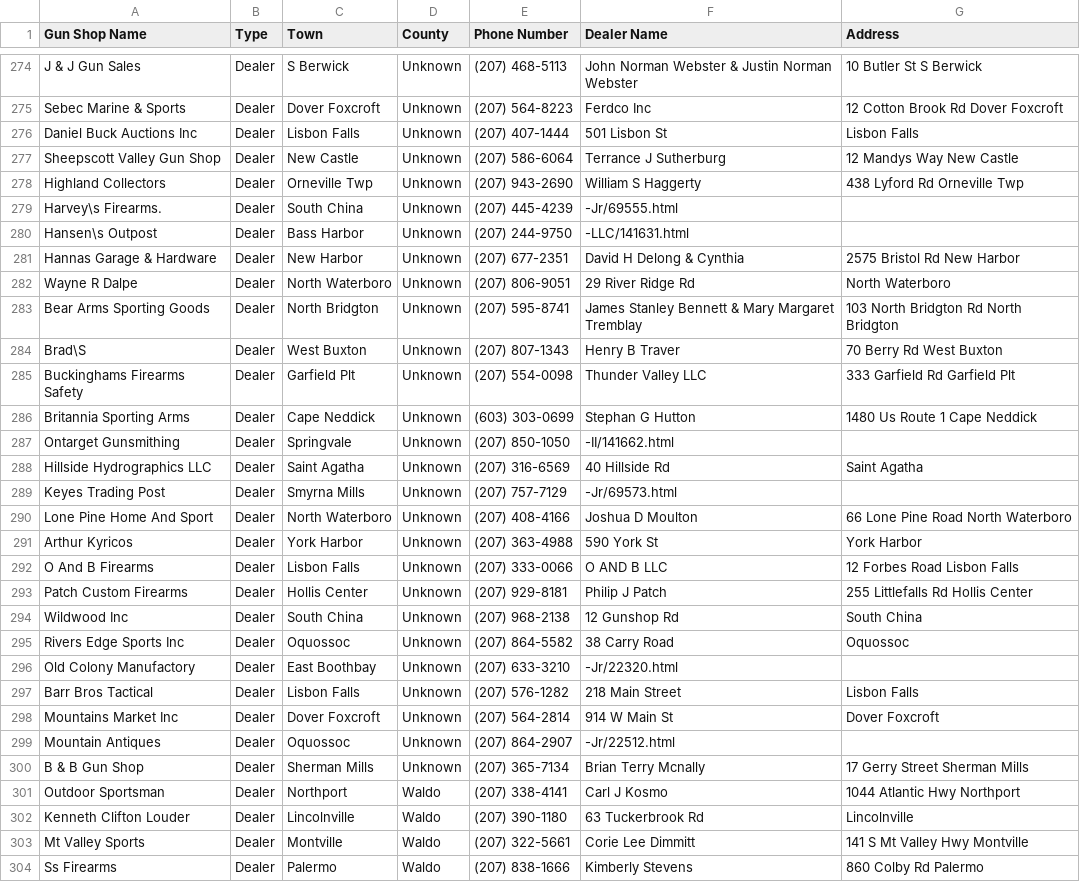
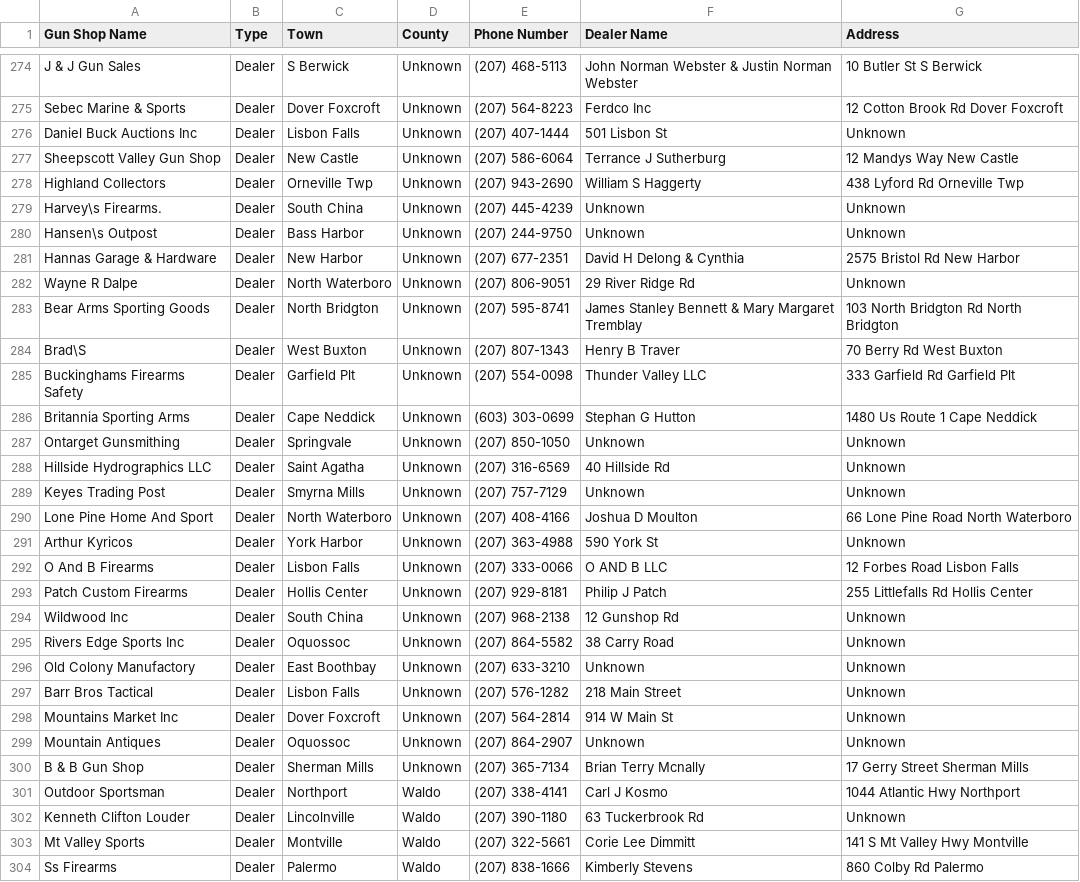
Before and after one commit to sam-way/Gun-Dealers-Per-County-in-ME, a CSV file: List of Maine Gun Dealers by County.csv, drawn as a sheet; only a part is shown, gaps mark what is left out; the diff covers the shown part only.

```diff
--- a/List of Maine Gun Dealers by County.csv
+++ b/List of Maine Gun Dealers by County.csv
@@ -275,9 +275,9 @@ J & J Gun Sales,Dealer,S Berwick,Unknown,(207) 468-5113,John Norman Webster & Ju
 Sebec Marine & Sports,Dealer,Dover Foxcroft,Unknown,(207) 564-8223,Ferdco Inc,12 Cotton Brook Rd Dover Foxcroft
-Daniel Buck Auctions Inc,Dealer,Lisbon Falls,Unknown,(207) 407-1444,501 Lisbon St,Lisbon Falls
+Daniel Buck Auctions Inc,Dealer,Lisbon Falls,Unknown,(207) 407-1444,501 Lisbon St,Unknown
 Sheepscott Valley Gun Shop,Dealer,New Castle,Unknown,(207) 586-6064,Terrance J Sutherburg,12 Mandys Way New Castle
 Highland Collectors,Dealer,Orneville Twp,Unknown,(207) 943-2690,William S Haggerty,438 Lyford Rd Orneville Twp
-Harvey\s Firearms.,Dealer,South China,Unknown,(207) 445-4239,-Jr/69555.html,
-Hansen\s Outpost,Dealer,Bass Harbor,Unknown,(207) 244-9750,-LLC/141631.html,
+Harvey\s Firearms.,Dealer,South China,Unknown,(207) 445-4239,Unknown,Unknown
+Hansen\s Outpost,Dealer,Bass Harbor,Unknown,(207) 244-9750,Unknown,Unknown
 Hannas Garage & Hardware,Dealer,New Harbor,Unknown,(207) 677-2351,David H Delong & Cynthia,2575 Bristol Rd New Harbor
-Wayne R Dalpe,Dealer,North Waterboro,Unknown,(207) 806-9051,29 River Ridge Rd,North Waterboro
+Wayne R Dalpe,Dealer,North Waterboro,Unknown,(207) 806-9051,29 River Ridge Rd,Unknown
 Bear Arms Sporting Goods,Dealer,North Bridgton,Unknown,(207) 595-8741,James Stanley Bennett & Mary Margaret Tremblay,103 North Bridgton Rd North Bridgton
@@ -286,18 +286,18 @@ Buckinghams Firearms Safety,Dealer,Garfield Plt,Unknown,(207) 554-0098,Thunder V
 Britannia Sporting Arms,Dealer,Cape Neddick,Unknown,(603) 303-0699,Stephan G Hutton,1480 Us Route 1 Cape Neddick
-Ontarget Gunsmithing,Dealer,Springvale,Unknown,(207) 850-1050,-II/141662.html,
-Hillside Hydrographics LLC,Dealer,Saint Agatha,Unknown,(207) 316-6569,40 Hillside Rd,Saint Agatha
-Keyes Trading Post,Dealer,Smyrna Mills,Unknown,(207) 757-7129,-Jr/69573.html,
+Ontarget Gunsmithing,Dealer,Springvale,Unknown,(207) 850-1050,Unknown,Unknown
+Hillside Hydrographics LLC,Dealer,Saint Agatha,Unknown,(207) 316-6569,40 Hillside Rd,Unknown
+Keyes Trading Post,Dealer,Smyrna Mills,Unknown,(207) 757-7129,Unknown,Unknown
 Lone Pine Home And Sport,Dealer,North Waterboro,Unknown,(207) 408-4166,Joshua D Moulton,66 Lone Pine Road North Waterboro
-Arthur Kyricos,Dealer,York Harbor,Unknown,(207) 363-4988,590 York St,York Harbor
+Arthur Kyricos,Dealer,York Harbor,Unknown,(207) 363-4988,590 York St,Unknown
 O And B Firearms,Dealer,Lisbon Falls,Unknown,(207) 333-0066,O AND B LLC,12 Forbes Road Lisbon Falls
 Patch Custom Firearms,Dealer,Hollis Center,Unknown,(207) 929-8181,Philip J Patch,255 Littlefalls Rd Hollis Center
-Wildwood Inc,Dealer,South China,Unknown,(207) 968-2138,12 Gunshop Rd,South China
-Rivers Edge Sports Inc,Dealer,Oquossoc,Unknown,(207) 864-5582,38 Carry Road,Oquossoc
-Old Colony Manufactory,Dealer,East Boothbay,Unknown,(207) 633-3210,-Jr/22320.html,
-Barr Bros Tactical,Dealer,Lisbon Falls,Unknown,(207) 576-1282,218 Main Street,Lisbon Falls
-Mountains Market Inc,Dealer,Dover Foxcroft,Unknown,(207) 564-2814,914 W Main St,Dover Foxcroft
-Mountain Antiques,Dealer,Oquossoc,Unknown,(207) 864-2907,-Jr/22512.html,
+Wildwood Inc,Dealer,South China,Unknown,(207) 968-2138,12 Gunshop Rd,Unknown
+Rivers Edge Sports Inc,Dealer,Oquossoc,Unknown,(207) 864-5582,38 Carry Road,Unknown
+Old Colony Manufactory,Dealer,East Boothbay,Unknown,(207) 633-3210,Unknown,Unknown
+Barr Bros Tactical,Dealer,Lisbon Falls,Unknown,(207) 576-1282,218 Main Street,Unknown
+Mountains Market Inc,Dealer,Dover Foxcroft,Unknown,(207) 564-2814,914 W Main St,Unknown
+Mountain Antiques,Dealer,Oquossoc,Unknown,(207) 864-2907,Unknown,Unknown
 B & B Gun Shop,Dealer,Sherman Mills,Unknown,(207) 365-7134,Brian Terry Mcnally,17 Gerry Street Sherman Mills
 Outdoor Sportsman,Dealer,Northport,Waldo,(207) 338-4141,Carl J Kosmo,1044 Atlantic Hwy Northport
-Kenneth Clifton Louder,Dealer,Lincolnville,Waldo,(207) 390-1180,63 Tuckerbrook  Rd,Lincolnville
+Kenneth Clifton Louder,Dealer,Lincolnville,Waldo,(207) 390-1180,63 Tuckerbrook  Rd,Unknown
 Mt Valley Sports,Dealer,Montville,Waldo,(207) 322-5661,Corie Lee Dimmitt,141 S Mt Valley Hwy Montville
```
Also changed, not shown: 173 edited cells elsewhere in this file, 1 other file.
